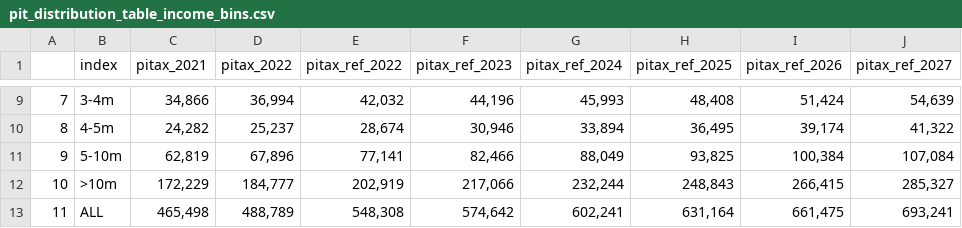
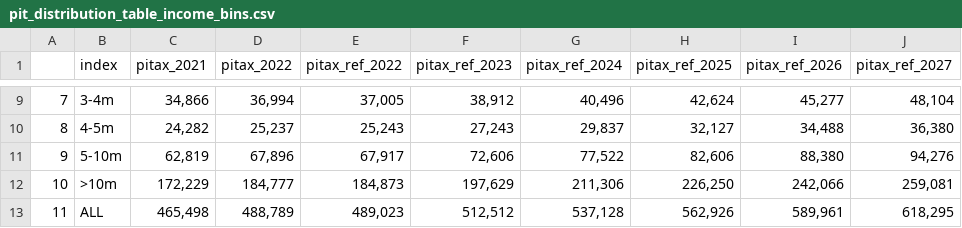
Before and after one commit to Revenue-Academy/New_Training_Tax_Microsimulation, a CSV file: pit_distribution_table_income_bins.csv, drawn as a sheet; only a part is shown, gaps mark what is left out; the diff covers the shown part only.

```diff
--- a/pit_distribution_table_income_bins.csv
+++ b/pit_distribution_table_income_bins.csv
@@ -9,5 +9,5 @@
-7,3-4m,"34,866","36,994","42,032","44,196","45,993","48,408","51,424","54,639"
-8,4-5m,"24,282","25,237","28,674","30,946","33,894","36,495","39,174","41,322"
-9,5-10m,"62,819","67,896","77,141","82,466","88,049","93,825","100,384","107,084"
-10,>10m,"172,229","184,777","202,919","217,066","232,244","248,843","266,415","285,327"
-11,ALL,"465,498","488,789","548,308","574,642","602,241","631,164","661,475","693,241"
+7,3-4m,"34,866","36,994","37,005","38,912","40,496","42,624","45,277","48,104"
+8,4-5m,"24,282","25,237","25,243","27,243","29,837","32,127","34,488","36,380"
+9,5-10m,"62,819","67,896","67,917","72,606","77,522","82,606","88,380","94,276"
+10,>10m,"172,229","184,777","184,873","197,629","211,306","226,250","242,066","259,081"
+11,ALL,"465,498","488,789","489,023","512,512","537,128","562,926","589,961","618,295"
```
Also changed, not shown: 30 edited cells elsewhere in this file, pit_distribution_table_top1.csv, pit_etr.csv, 14 other files.
